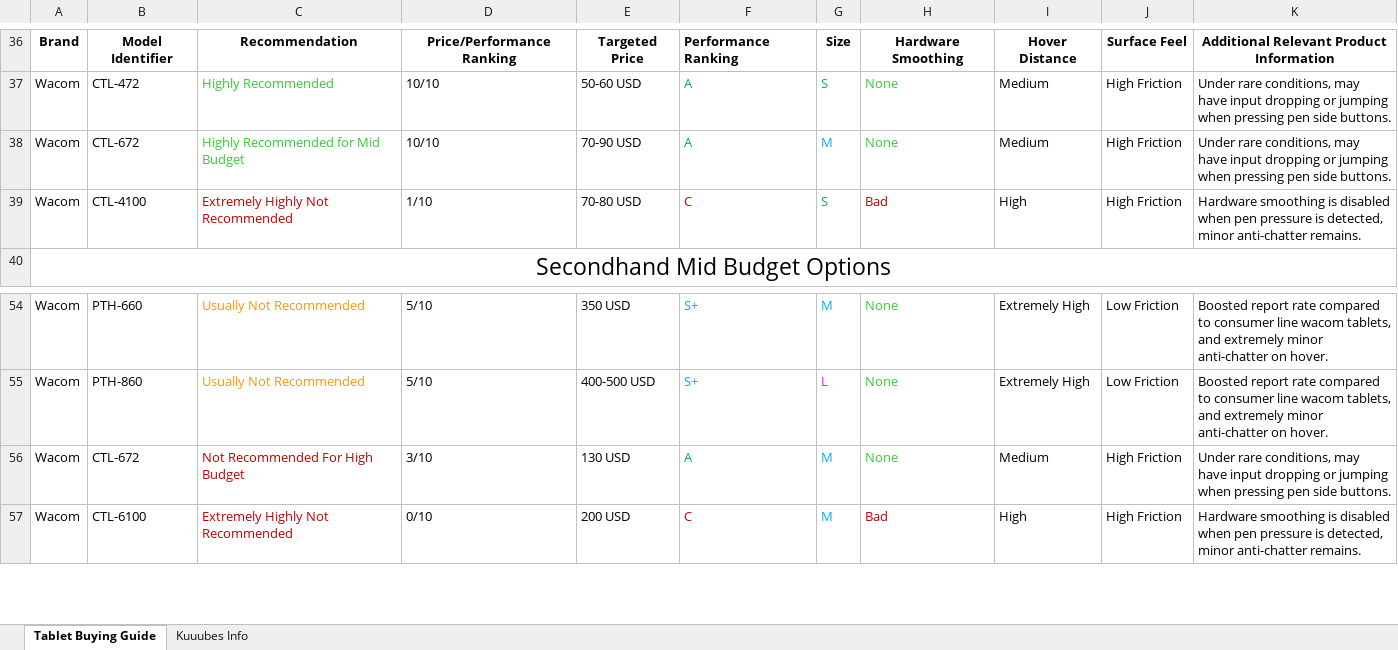
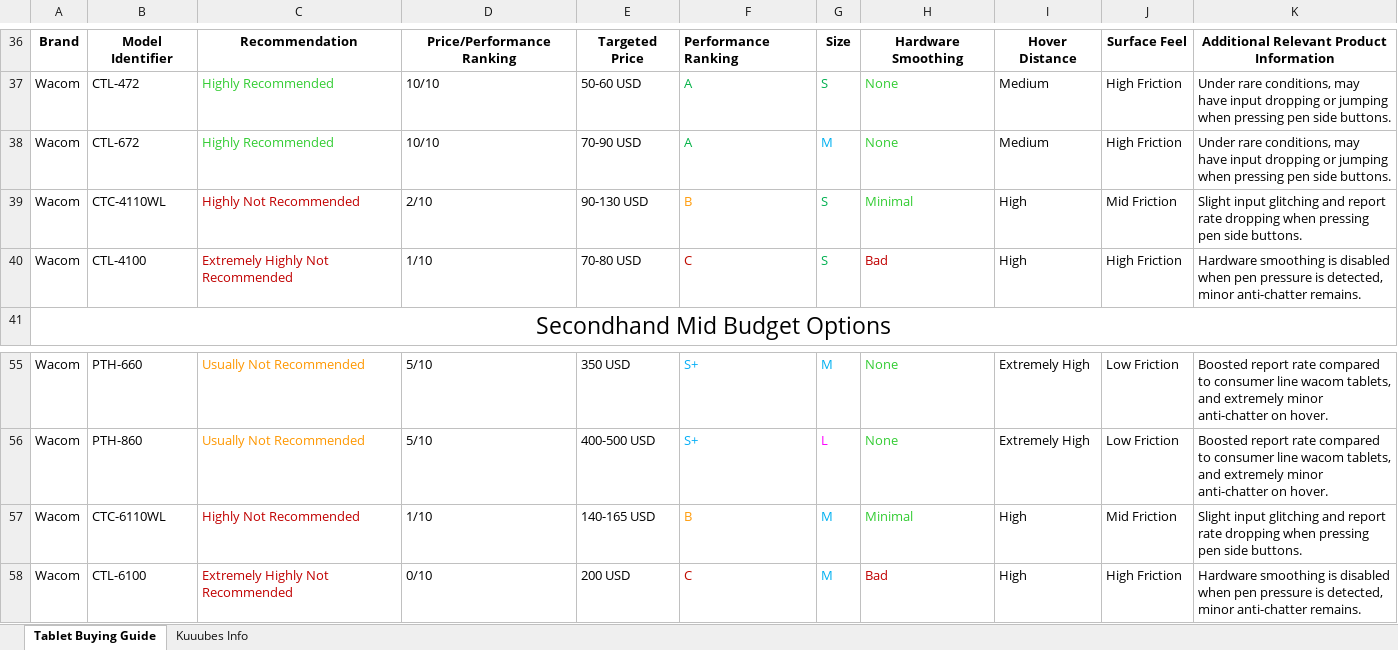
Before and after one commit to Kuuuube/Kuuuube.github.io, an Excel workbook: kuuube's_tablet_buying_guide.xlsx, sheet Tablet Buying Guide, drawn as a sheet; only a part is shown, gaps mark what is left out; values as stored, in another font and other column widths than the file's, no borders; charts and pictures not drawn; addresses are those after the commit; the diff names each change by its address in the sheet, - before the commit and + after, or states it on an @@ line.

Commit message:
Update sheets

```diff
--- a/kuuube's_tablet_buying_guide.xlsx (sheet Tablet Buying Guide)
+++ b/kuuube's_tablet_buying_guide.xlsx (sheet Tablet Buying Guide)
-C38: Highly Recommended for Mid Budget
+C38: Highly Recommended
+row 39: Wacom | CTC-4110WL | Highly Not Recommended | 2/10 | 90-130 USD | B | S | Minimal | High | Mid Friction | Slight input glitching and report rate dropping when pressing pen side buttons.
-B57: CTL-672
+B57: CTC-6110WL
-C57: Not Recommended For High Budget
+C57: Highly Not Recommended
-D57: 3/10
+D57: 1/10
-E57: 130 USD
+E57: 140-165 USD
-F57: A
+F57: B
-F57 text colour: #00B145
+F57 text colour: #FF9B0A
-H57: None
+H57: Minimal
-I57: Medium
+I57: High
-J57: High Friction
+J57: Mid Friction
-K57: Under rare conditions, may have input dropping or jumping when pressing…
+K57: Slight input glitching and report rate dropping when pressing…
```
Also changed, not shown: kuuube's_wacom_tablet_mastersheet.xlsx, kuuube's_wacom_tablet_pen_compatibility_mastersheet.xlsx, 7 other files.
